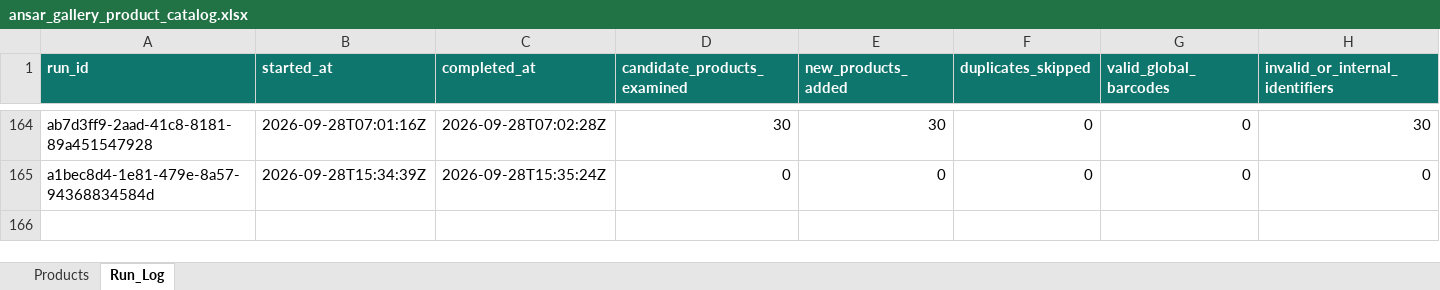
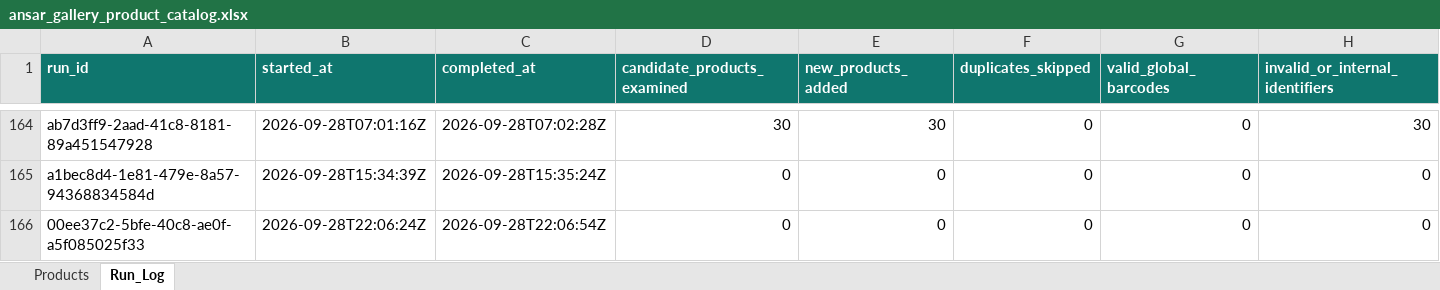
Before and after one commit to arham6212/product-expiry-management, an Excel workbook: data/ansar_gallery_product_catalog.xlsx, sheet Run_Log, drawn as a sheet; only a part is shown, gaps mark what is left out; values as stored, in another font and other column widths than the file's, no borders; table styles not drawn; rows hold the shown columns only; the diff names each change by its address in the sheet, - before the commit and + after, or states it on an @@ line.

```diff
--- a/data/ansar_gallery_product_catalog.xlsx (sheet Run_Log)
+++ b/data/ansar_gallery_product_catalog.xlsx (sheet Run_Log)
+row 166: 00ee37c2-5bfe-40c8-ae0f-a5f085025f33 | 2026-09-28T22:06:24Z | 2026-09-28T22:06:54Z | 0 | 0 | 0 | 0 | 0
```
Also changed, not shown: 3 other files.
